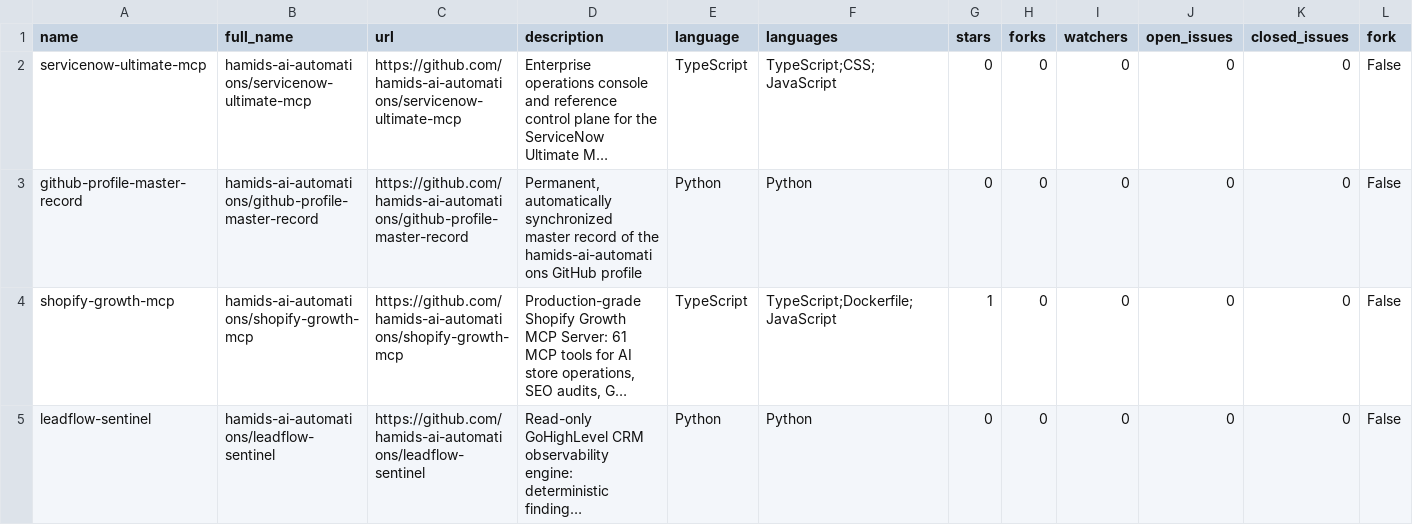
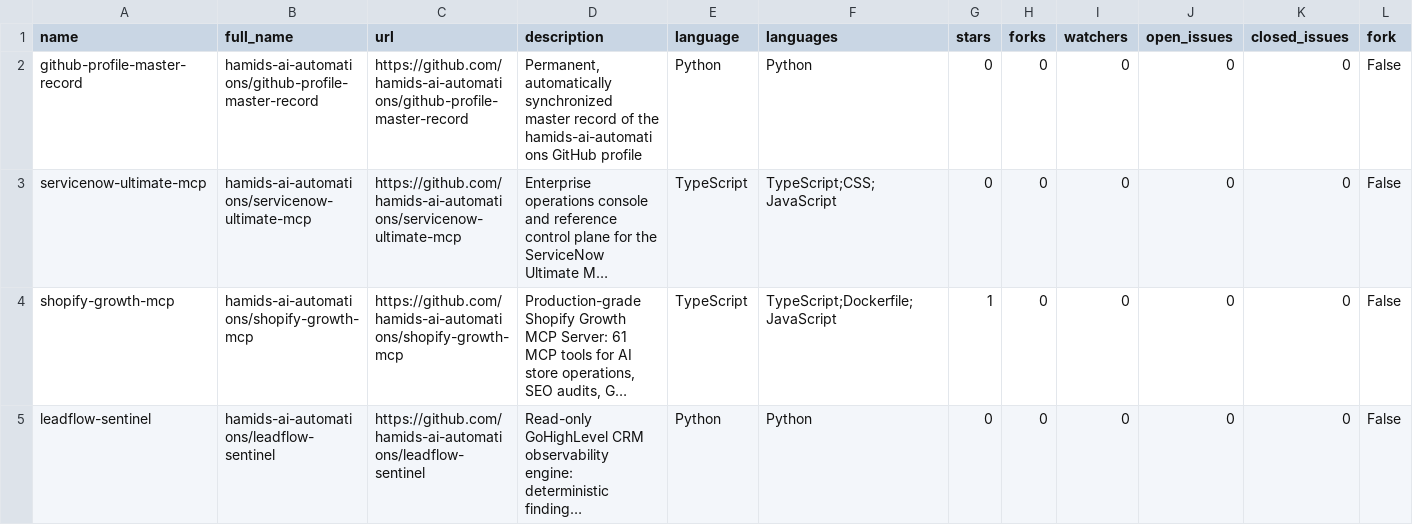
Before and after one commit to hamids-ai-automations/github-profile-master-record, a CSV file: repositories/repositories_index.csv, drawn as a sheet; only a part is shown; long unchanged cells end in …; removed rows and columns are numbered as before the commit, all else as after; rows hold the shown columns only; the diff names each change by its address in the sheet, - before the commit and + after, or states it on an @@ line.

```diff
--- a/repositories/repositories_index.csv
+++ b/repositories/repositories_index.csv
+row 2: github-profile-master-record | hamids-ai-automations/github-profile-master-record | https://github.com/hamids-ai-automations/github-profile-master-record | Permanent, automatically synchronized master record of the hamids-ai-automations GitHub profile | Python | Python | 0 | 0 | 0 | 0 | 0 | False
-row 3: github-profile-master-record | hamids-ai-automations/github-profile-master-record | https://github.com/hamids-ai-automations/github-profile-master-record | Permanent, automatically synchronized master record of the hamids-ai-automations GitHub profile | Python | Python | 0 | 0 | 0 | 0 | 0 | False
```
Also changed, not shown: MASTER_DATABASE.csv, 24 other files.
